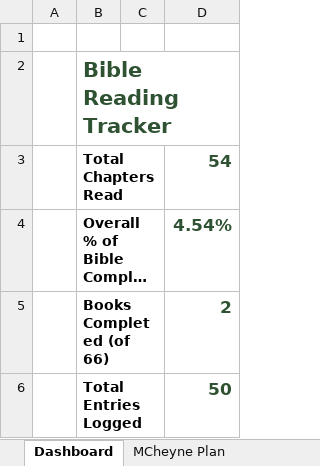
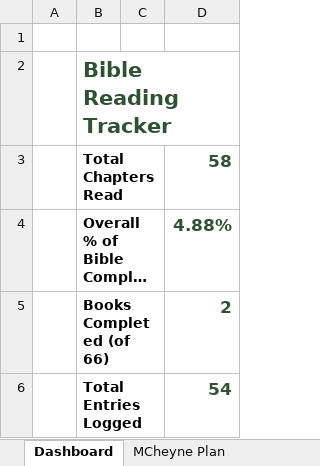
Before and after one commit to Oilgasms/yukon, an Excel workbook: data/bible.xlsx, sheet Dashboard, drawn as a sheet; long unchanged cells end in …; values as stored, in another font and other column widths than the file's, no borders; charts and pictures not drawn; the diff names each change by its address in the sheet, - before the commit and + after, or states it on an @@ line.

```diff
--- a/data/bible.xlsx (sheet Dashboard)
+++ b/data/bible.xlsx (sheet Dashboard)
-D3: 54
+D3: 58
-D4: 4.54%
+D4: 4.88%
-D6: 50
+D6: 54
```
Also changed, not shown: sheet Books Progress, sheet MCheyne Plan, data/books.xlsx, data/workouts.xlsx, 3 other files.
